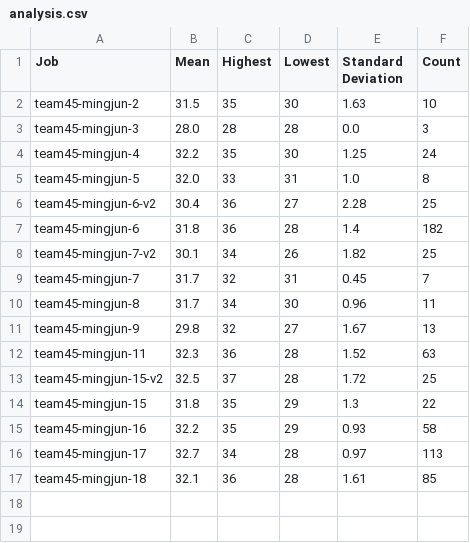
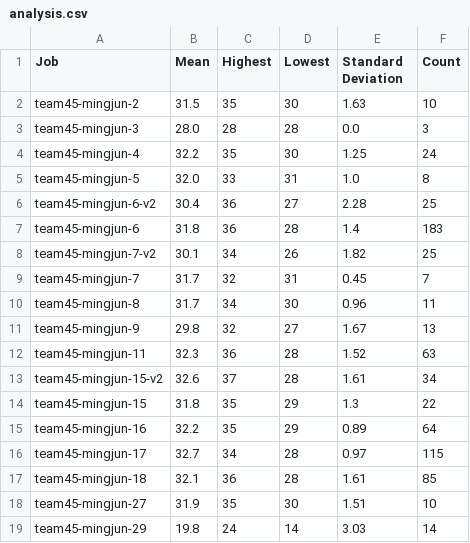
Before and after one commit to Yuheng3107/autosubmitLoL, a CSV file: analysis.csv, drawn as a sheet.

```diff
--- a/analysis.csv
+++ b/analysis.csv
@@ -6,3 +6,3 @@ team45-mingjun-5,32.0,33,31,1.0,8
 team45-mingjun-6-v2,30.4,36,27,2.28,25
-team45-mingjun-6,31.8,36,28,1.4,182
+team45-mingjun-6,31.8,36,28,1.4,183
 team45-mingjun-7-v2,30.1,34,26,1.82,25
@@ -12,6 +12,8 @@ team45-mingjun-9,29.8,32,27,1.67,13
 team45-mingjun-11,32.3,36,28,1.52,63
-team45-mingjun-15-v2,32.5,37,28,1.72,25
+team45-mingjun-15-v2,32.6,37,28,1.61,34
 team45-mingjun-15,31.8,35,29,1.3,22
-team45-mingjun-16,32.2,35,29,0.93,58
-team45-mingjun-17,32.7,34,28,0.97,113
+team45-mingjun-16,32.2,35,29,0.89,64
+team45-mingjun-17,32.7,34,28,0.97,115
 team45-mingjun-18,32.1,36,28,1.61,85
+team45-mingjun-27,31.9,35,30,1.51,10
+team45-mingjun-29,19.8,24,14,3.03,14
```
Also changed, not shown: logfile.csv, models.csv, 2 other files.
